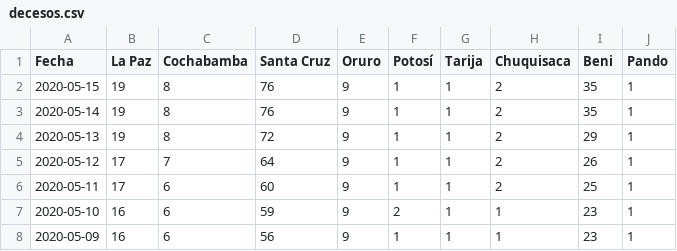
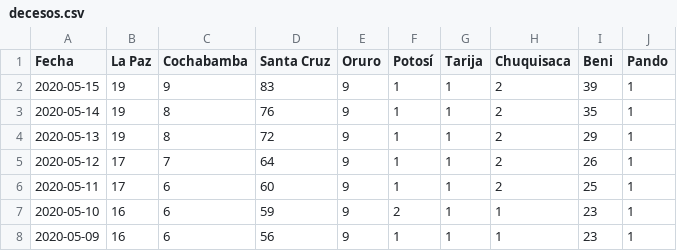
Before and after one commit to mauforonda/covid19-bolivia, a CSV file: decesos.csv, drawn as a sheet; only a part is shown.

Commit message:
[ci] confirmados, decesos en La Paz, Cochabamba, Santa Cruz, Beni

```diff
--- a/decesos.csv
+++ b/decesos.csv
@@ -1,3 +1,3 @@
 Fecha,La Paz,Cochabamba,Santa Cruz,Oruro,Potosí,Tarija,Chuquisaca,Beni,Pando
-2020-05-15,19,8,76,9,1,1,2,35,1
+2020-05-15,19,9,83,9,1,1,2,39,1
 2020-05-14,19,8,76,9,1,1,2,35,1
```
Also changed, not shown: confirmados.csv, total.csv, 1 other file.
